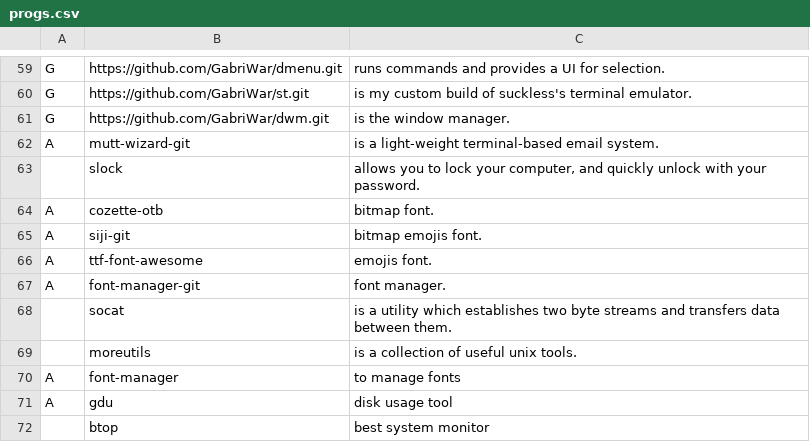
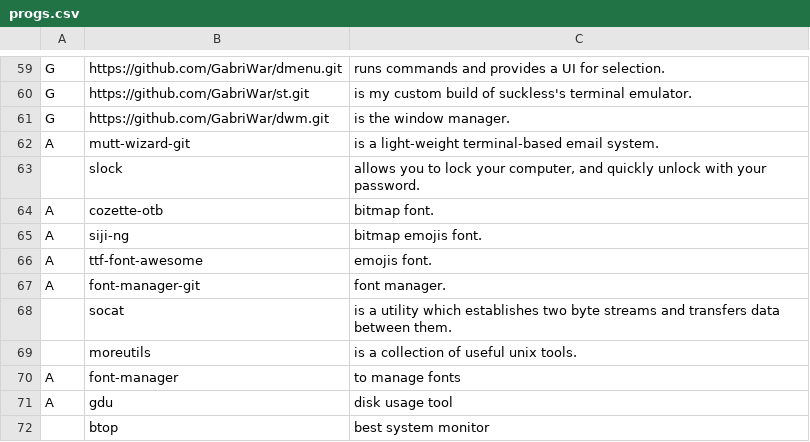
Before and after one commit to GabriWar/LARBS, a CSV file: progs.csv, drawn as a sheet; only a part is shown, gaps mark what is left out.

Commit message:
Update progs.csv

```diff
--- a/progs.csv
+++ b/progs.csv
@@ -64,3 +64,3 @@ A,mutt-wizard-git,"is a light-weight terminal-based email system."
 A,cozette-otb,"bitmap font."
-A,siji-git,"bitmap emojis font."
+A,siji-ng,"bitmap emojis font."
 A,ttf-font-awesome,"emojis font."
```
